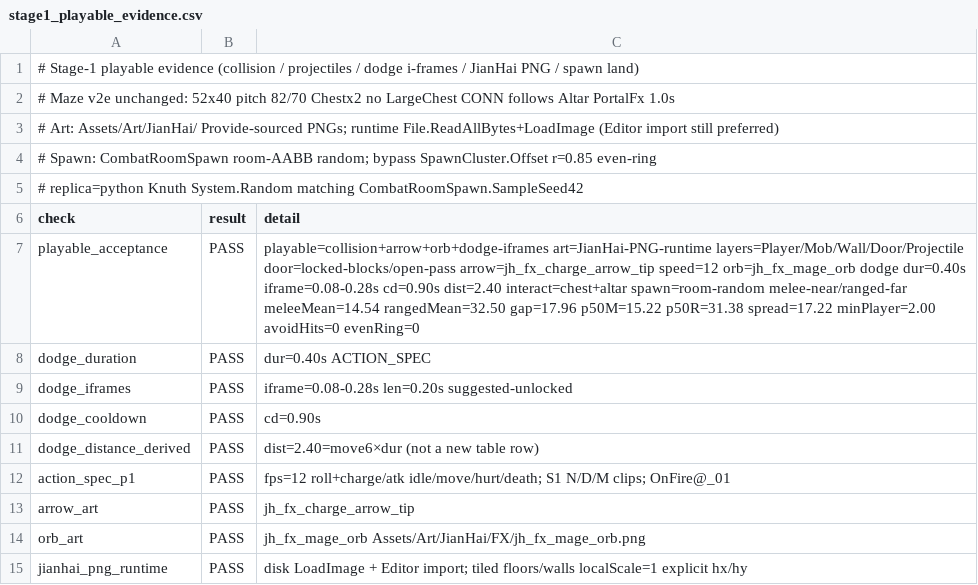
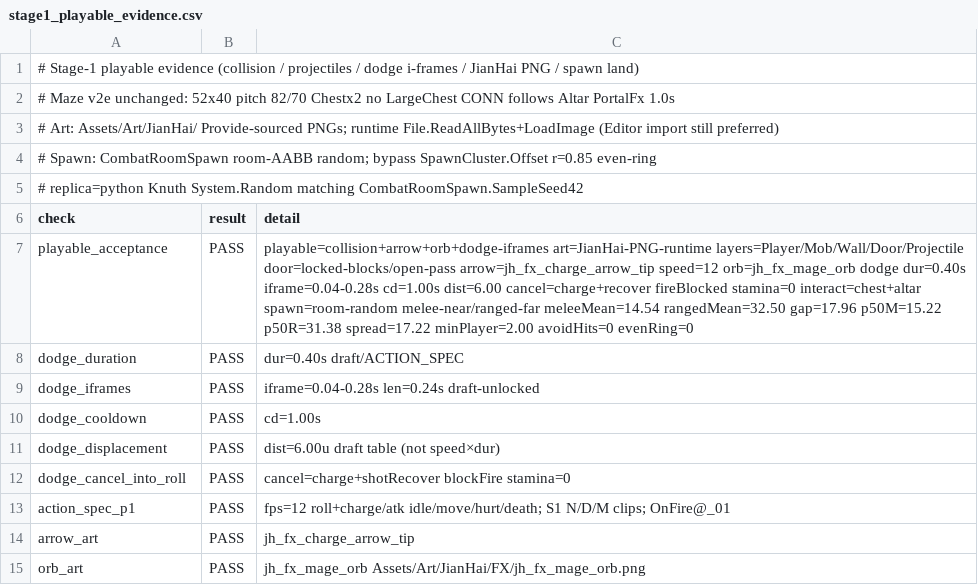
Before and after one commit to simple032/RogueShooter, a CSV file: Assets/StreamingAssets/EnemyPoolDraft/stage1_playable_evidence.csv, drawn as a sheet; only a part is shown; the shorter side is filled out with more unchanged rows.

```diff
--- a/Assets/StreamingAssets/EnemyPoolDraft/stage1_playable_evidence.csv
+++ b/Assets/StreamingAssets/EnemyPoolDraft/stage1_playable_evidence.csv
@@ -6,7 +6,8 @@
 check,result,detail
-playable_acceptance,PASS,playable=collision+arrow+orb+dodge-iframes art=JianHai-PNG-runtime layers=Player/Mob/Wall/Door/Projectile door=locked-blocks/open-pass arrow=jh_fx_charge_arrow_tip speed=12 orb=jh_fx_mage_orb dodge dur=0.40s iframe=0.08-0.28s cd=0.90s dist=2.40 interact=chest+altar spawn=room-random melee-near/ranged-far meleeMean=14.54 rangedMean=32.50 gap=17.96 p50M=15.22 p50R=31.38 spread=17.22 minPlayer=2.00 avoidHits=0 evenRing=0
-dodge_duration,PASS,dur=0.40s ACTION_SPEC
-dodge_iframes,PASS,iframe=0.08-0.28s len=0.20s suggested-unlocked
-dodge_cooldown,PASS,cd=0.90s
-dodge_distance_derived,PASS,dist=2.40=move6×dur (not a new table row)
+playable_acceptance,PASS,playable=collision+arrow+orb+dodge-iframes art=JianHai-PNG-runtime layers=Player/Mob/Wall/Door/Projectile door=locked-blocks/open-pass arrow=jh_fx_charge_arrow_tip speed=12 orb=jh_fx_mage_orb dodge dur=0.40s iframe=0.04-0.28s cd=1.00s dist=6.00 cancel=charge+recover fireBlocked stamina=0 interact=chest+altar spawn=room-random melee-near/ranged-far meleeMean=14.54 rangedMean=32.50 gap=17.96 p50M=15.22 p50R=31.38 spread=17.22 minPlayer=2.00 avoidHits=0 evenRing=0
+dodge_duration,PASS,dur=0.40s draft/ACTION_SPEC
+dodge_iframes,PASS,iframe=0.04-0.28s len=0.24s draft-unlocked
+dodge_cooldown,PASS,cd=1.00s
+dodge_displacement,PASS,dist=6.00u draft table (not speed×dur)
+dodge_cancel_into_roll,PASS,cancel=charge+shotRecover blockFire stamina=0
 action_spec_p1,PASS,fps=12 roll+charge/atk idle/move/hurt/death; S1 N/D/M clips; OnFire@_01
```
Also changed, not shown: 7 other files.
